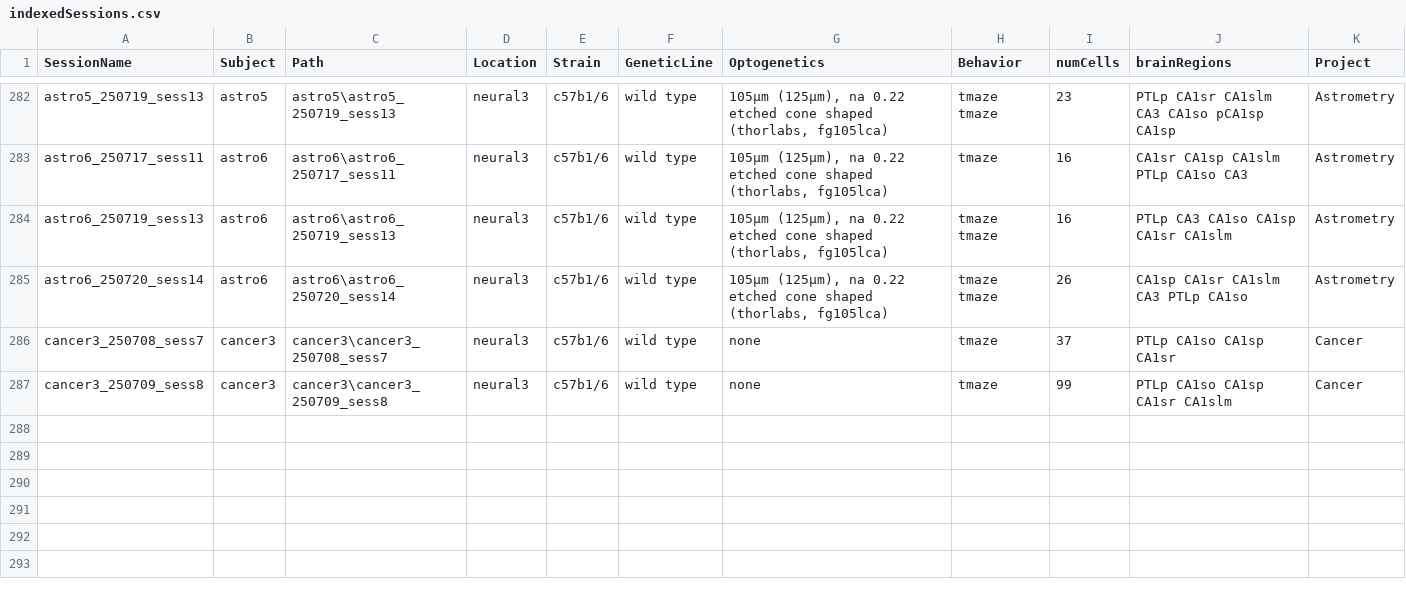
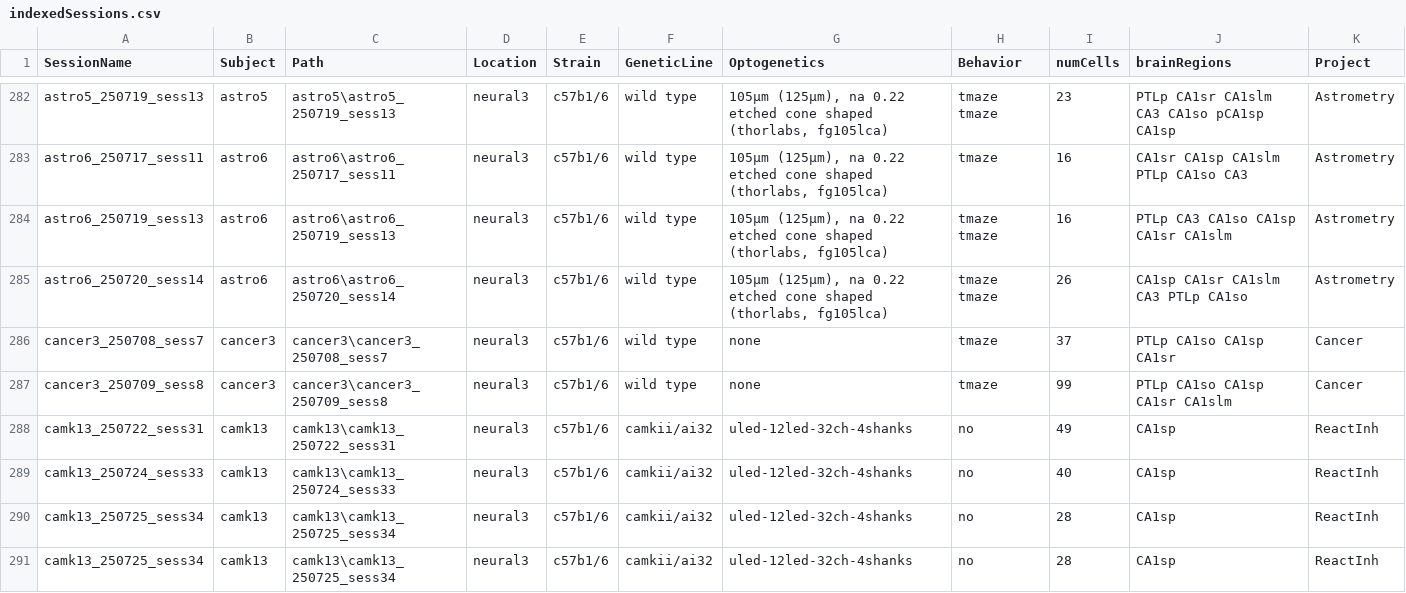
Before and after one commit to neucomplab/HippoCookBook, a CSV file: indexedSessions.csv, drawn as a sheet; only a part is shown, gaps mark what is left out.

Commit message:
new session

```diff
--- a/indexedSessions.csv
+++ b/indexedSessions.csv
@@ -287 +287,5 @@ cancer3_250708_sess7,cancer3,cancer3\cancer3_250708_sess7,neural3,c57b1/6,wild t
 cancer3_250709_sess8,cancer3,cancer3\cancer3_250709_sess8,neural3,c57b1/6,wild type,"none",tmaze,99,PTLp CA1so CA1sp CA1sr CA1slm,Cancer
+camk13_250722_sess31,camk13,camk13\camk13_250722_sess31,neural3,c57b1/6,camkii/ai32,"uled-12led-32ch-4shanks",no,49,CA1sp,ReactInh
+camk13_250724_sess33,camk13,camk13\camk13_250724_sess33,neural3,c57b1/6,camkii/ai32,"uled-12led-32ch-4shanks",no,40,CA1sp,ReactInh
+camk13_250725_sess34,camk13,camk13\camk13_250725_sess34,neural3,c57b1/6,camkii/ai32,"uled-12led-32ch-4shanks",no,28,CA1sp,ReactInh
+camk13_250725_sess34,camk13,camk13\camk13_250725_sess34,neural3,c57b1/6,camkii/ai32,"uled-12led-32ch-4shanks",no,28,CA1sp,ReactInh
```
Also changed, not shown: 1 other file.
